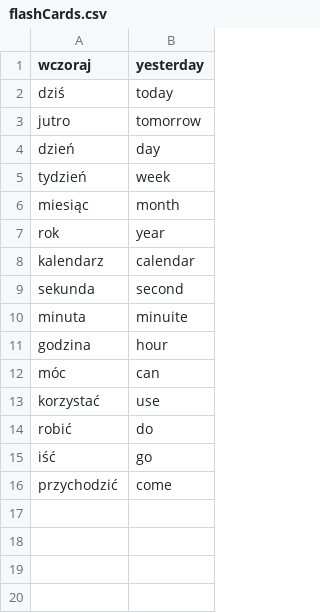
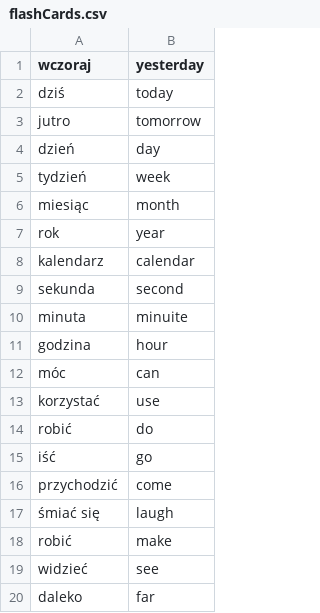
Before and after one commit to starcry/polish, a CSV file: flashCards.csv, drawn as a sheet; the diff names each change by its address in the sheet, - before the commit and + after, or states it on an @@ line.

```diff
--- a/flashCards.csv
+++ b/flashCards.csv
+row 17: śmiać się | laugh
+row 18: robić | make
+row 19: widzieć | see
+row 20: daleko | far
```
Also changed, not shown: 1 other file.
